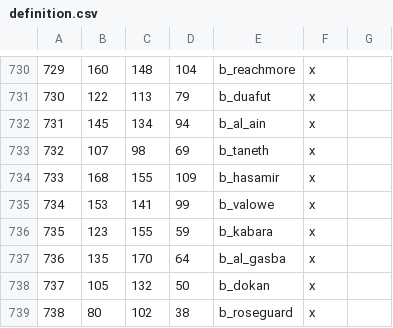
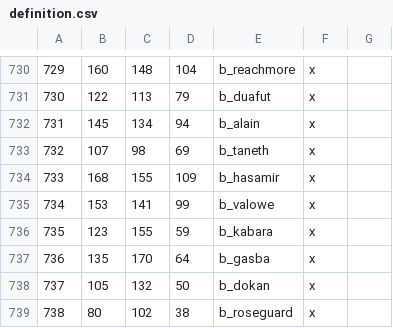
Before and after one commit to Vertimnus/elder-kings-ck3, a CSV file: map_data/definition.csv, drawn as a sheet; only a part is shown, gaps mark what is left out.

```diff
--- a/map_data/definition.csv
+++ b/map_data/definition.csv
@@ -731,3 +731,3 @@
 730;122;113;79;b_duafut;x;
-731;145;134;94;b_al_ain;x;
+731;145;134;94;b_alain;x;
 732;107;98;69;b_taneth;x;
@@ -736,3 +736,3 @@
 735;123;155;59;b_kabara;x;
-736;135;170;64;b_al_gasba;x;
+736;135;170;64;b_gasba;x;
 737;105;132;50;b_dokan;x;
```
Also changed, not shown: 10 other files.
